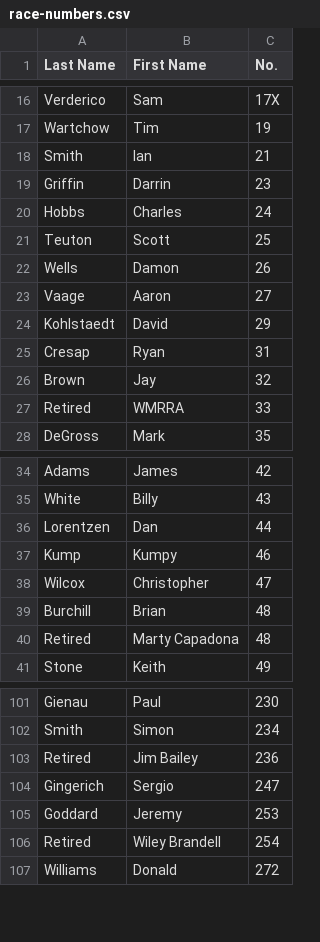
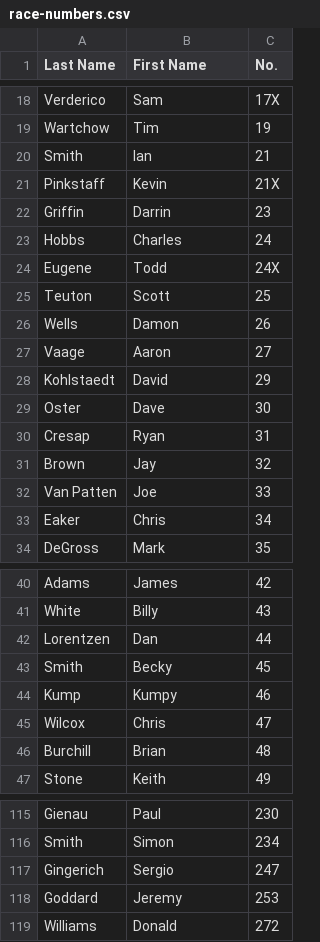
Before and after one commit to wmrra/wmrra-com, a CSV file: csv/race-numbers.csv, drawn as a sheet; only a part is shown, gaps mark what is left out; the diff covers the shown part only.

```diff
--- a/csv/race-numbers.csv
+++ b/csv/race-numbers.csv
@@ -18,4 +20,6 @@ Wartchow,Tim,19
 Smith,Ian,21
+Pinkstaff,Kevin,21X
 Griffin,Darrin,23
 Hobbs,Charles,24
+Eugene,Todd,24X
 Teuton,Scott,25
@@ -24,5 +28,7 @@ Vaage,Aaron,27
 Kohlstaedt,David,29
+Oster,Dave,30
 Cresap,Ryan,31
 Brown,Jay,32
-Retired,WMRRA,33
+Van Patten,Joe,33
+Eaker,Chris,34
 DeGross,Mark,35
@@ -36,6 +42,6 @@ White,Billy,43
 Lorentzen,Dan,44
+Smith,Becky,45
 Kump,Kumpy,46
-Wilcox,Christopher,47
+Wilcox,Chris,47
 Burchill,Brian,48
-Retired,Marty Capadona,48
 Stone,Keith,49
@@ -102,6 +116,4 @@ Gienau,Paul,230
 Smith,Simon,234
-Retired,Jim Bailey,236
 Gingerich,Sergio,247
 Goddard,Jeremy,253
-Retired,Wiley Brandell,254
 Williams,Donald,272
```
Also changed, not shown: 24 added rows, 4 removed rows and 3 edited cells elsewhere in this file.
